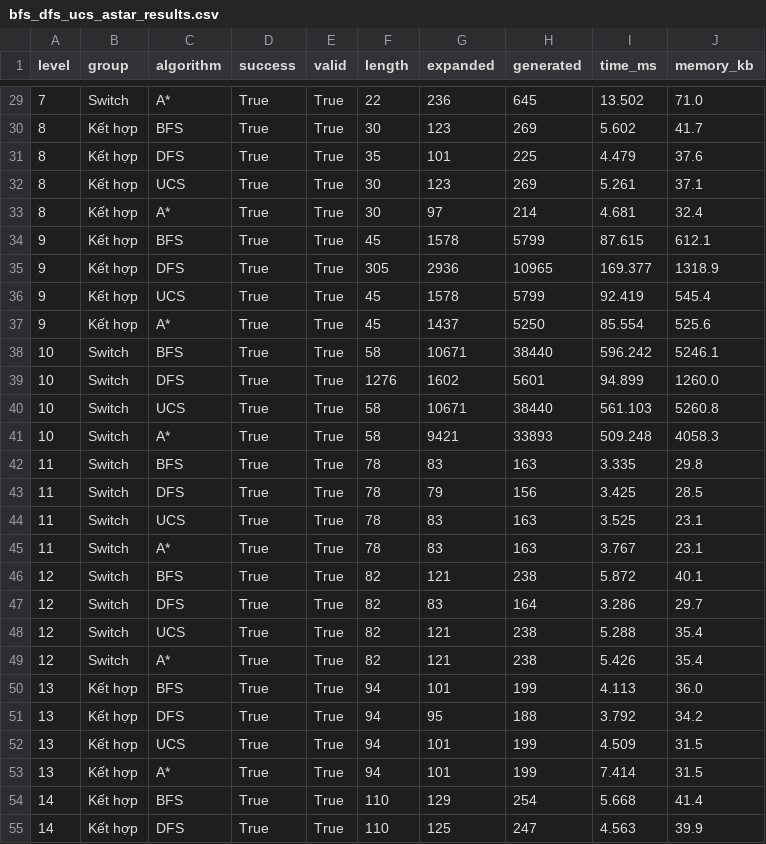
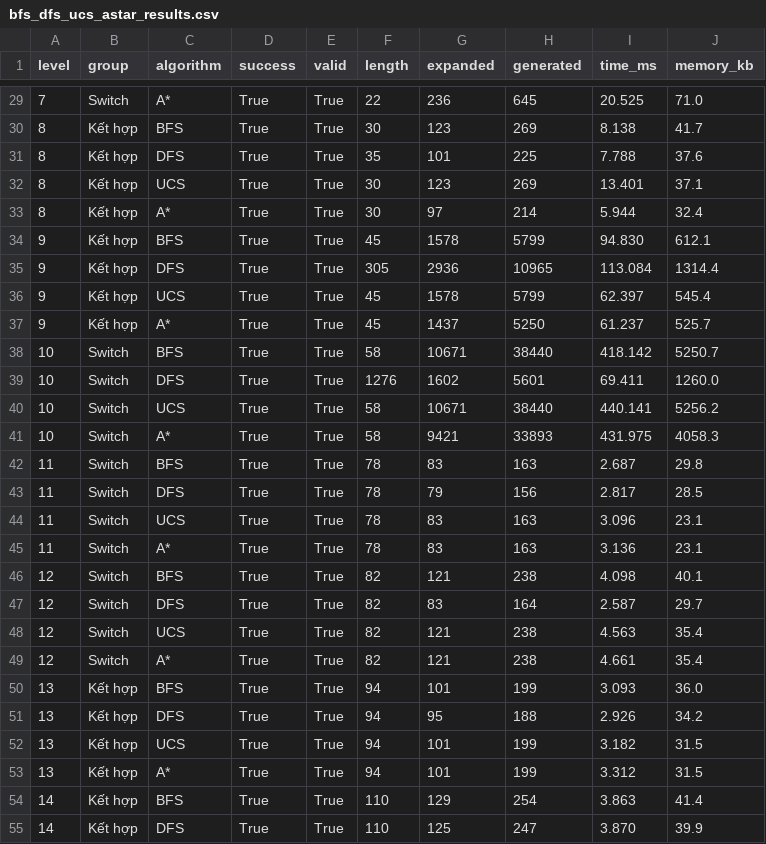
Before and after one commit to hohuunghiem/Fundamentals-of-Artificial-Intelligence, a CSV file: source/experiments/results_all/bfs_dfs_ucs_astar_results.csv, drawn as a sheet; only a part is shown, gaps mark what is left out; the diff covers the shown part only.

```diff
--- a/source/experiments/results_all/bfs_dfs_ucs_astar_results.csv
+++ b/source/experiments/results_all/bfs_dfs_ucs_astar_results.csv
@@ -29,27 +29,27 @@
-7,Switch,A*,True,True,22,236,645,13.502,71.0
-8,Kết hợp,BFS,True,True,30,123,269,5.602,41.7
-8,Kết hợp,DFS,True,True,35,101,225,4.479,37.6
-8,Kết hợp,UCS,True,True,30,123,269,5.261,37.1
-8,Kết hợp,A*,True,True,30,97,214,4.681,32.4
-9,Kết hợp,BFS,True,True,45,1578,5799,87.615,612.1
-9,Kết hợp,DFS,True,True,305,2936,10965,169.377,1318.9
-9,Kết hợp,UCS,True,True,45,1578,5799,92.419,545.4
-9,Kết hợp,A*,True,True,45,1437,5250,85.554,525.6
-10,Switch,BFS,True,True,58,10671,38440,596.242,5246.1
-10,Switch,DFS,True,True,1276,1602,5601,94.899,1260.0
-10,Switch,UCS,True,True,58,10671,38440,561.103,5260.8
-10,Switch,A*,True,True,58,9421,33893,509.248,4058.3
-11,Switch,BFS,True,True,78,83,163,3.335,29.8
-11,Switch,DFS,True,True,78,79,156,3.425,28.5
-11,Switch,UCS,True,True,78,83,163,3.525,23.1
-11,Switch,A*,True,True,78,83,163,3.767,23.1
-12,Switch,BFS,True,True,82,121,238,5.872,40.1
-12,Switch,DFS,True,True,82,83,164,3.286,29.7
-12,Switch,UCS,True,True,82,121,238,5.288,35.4
-12,Switch,A*,True,True,82,121,238,5.426,35.4
-13,Kết hợp,BFS,True,True,94,101,199,4.113,36.0
-13,Kết hợp,DFS,True,True,94,95,188,3.792,34.2
-13,Kết hợp,UCS,True,True,94,101,199,4.509,31.5
-13,Kết hợp,A*,True,True,94,101,199,7.414,31.5
-14,Kết hợp,BFS,True,True,110,129,254,5.668,41.4
-14,Kết hợp,DFS,True,True,110,125,247,4.563,39.9
+7,Switch,A*,True,True,22,236,645,20.525,71.0
+8,Kết hợp,BFS,True,True,30,123,269,8.138,41.7
+8,Kết hợp,DFS,True,True,35,101,225,7.788,37.6
+8,Kết hợp,UCS,True,True,30,123,269,13.401,37.1
+8,Kết hợp,A*,True,True,30,97,214,5.944,32.4
+9,Kết hợp,BFS,True,True,45,1578,5799,94.830,612.1
+9,Kết hợp,DFS,True,True,305,2936,10965,113.084,1314.4
+9,Kết hợp,UCS,True,True,45,1578,5799,62.397,545.4
+9,Kết hợp,A*,True,True,45,1437,5250,61.237,525.7
+10,Switch,BFS,True,True,58,10671,38440,418.142,5250.7
+10,Switch,DFS,True,True,1276,1602,5601,69.411,1260.0
+10,Switch,UCS,True,True,58,10671,38440,440.141,5256.2
+10,Switch,A*,True,True,58,9421,33893,431.975,4058.3
+11,Switch,BFS,True,True,78,83,163,2.687,29.8
+11,Switch,DFS,True,True,78,79,156,2.817,28.5
+11,Switch,UCS,True,True,78,83,163,3.096,23.1
+11,Switch,A*,True,True,78,83,163,3.136,23.1
+12,Switch,BFS,True,True,82,121,238,4.098,40.1
+12,Switch,DFS,True,True,82,83,164,2.587,29.7
+12,Switch,UCS,True,True,82,121,238,4.563,35.4
+12,Switch,A*,True,True,82,121,238,4.661,35.4
+13,Kết hợp,BFS,True,True,94,101,199,3.093,36.0
+13,Kết hợp,DFS,True,True,94,95,188,2.926,34.2
+13,Kết hợp,UCS,True,True,94,101,199,3.182,31.5
+13,Kết hợp,A*,True,True,94,101,199,3.312,31.5
+14,Kết hợp,BFS,True,True,110,129,254,3.863,41.4
+14,Kết hợp,DFS,True,True,110,125,247,3.870,39.9
```
Also changed, not shown: 41 edited cells elsewhere in this file, source/experiments/results_all/bfs_dfs_ucs_astar_summary.csv, 5 other files.
